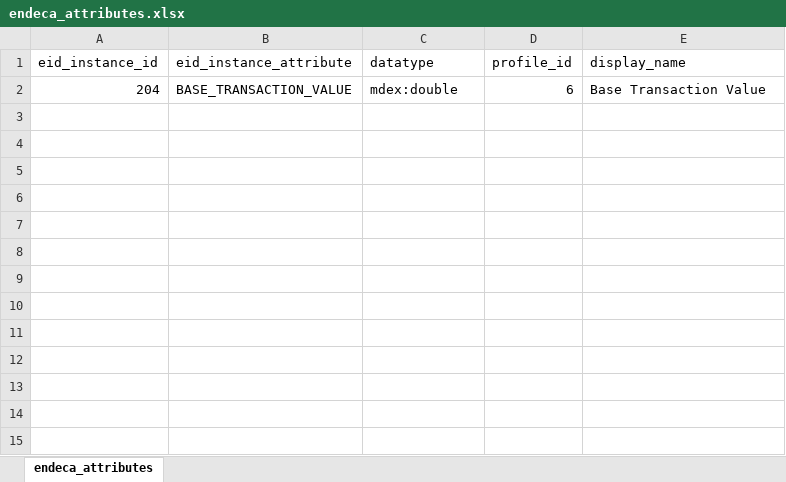
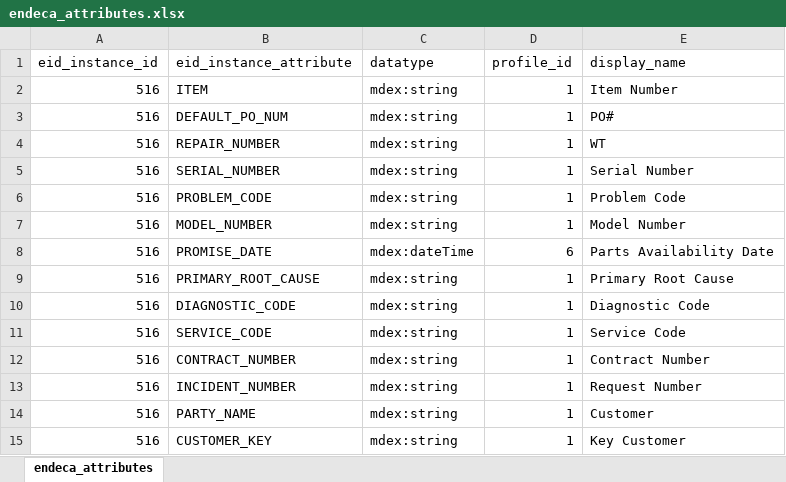
Before and after one commit to ultra-mk/endeca_development_assistance_kit, an Excel workbook: endeca_attributes.xlsx, sheet endeca_attributes, drawn as a sheet; values as stored, in another font and other column widths than the file's, no borders; removed rows and columns are numbered as before the commit, all else as after; the diff names each change by its address in the sheet, - before the commit and + after, or states it on an @@ line.

Commit message:
fixed xml lookup table

```diff
--- a/endeca_attributes.xlsx (sheet endeca_attributes)
+++ b/endeca_attributes.xlsx (sheet endeca_attributes)
-row 2: 204 | BASE_TRANSACTION_VALUE | mdex:double | 6 | Base Transaction Value
+row 2: 516 | ITEM | mdex:string | 1 | Item Number
+row 3: 516 | DEFAULT_PO_NUM | mdex:string | 1 | PO#
+row 4: 516 | REPAIR_NUMBER | mdex:string | 1 | WT
+row 5: 516 | SERIAL_NUMBER | mdex:string | 1 | Serial Number
+row 6: 516 | PROBLEM_CODE | mdex:string | 1 | Problem Code
+row 7: 516 | MODEL_NUMBER | mdex:string | 1 | Model Number
+row 8: 516 | PROMISE_DATE | mdex:dateTime | 6 | Parts Availability Date
+row 9: 516 | PRIMARY_ROOT_CAUSE | mdex:string | 1 | Primary Root Cause
+row 10: 516 | DIAGNOSTIC_CODE | mdex:string | 1 | Diagnostic Code
+row 11: 516 | SERVICE_CODE | mdex:string | 1 | Service Code
+row 12: 516 | CONTRACT_NUMBER | mdex:string | 1 | Contract Number
+row 13: 516 | INCIDENT_NUMBER | mdex:string | 1 | Request Number
+row 14: 516 | PARTY_NAME | mdex:string | 1 | Customer
+row 15: 516 | CUSTOMER_KEY | mdex:string | 1 | Key Customer
```
Also changed, not shown: 8 other files.
